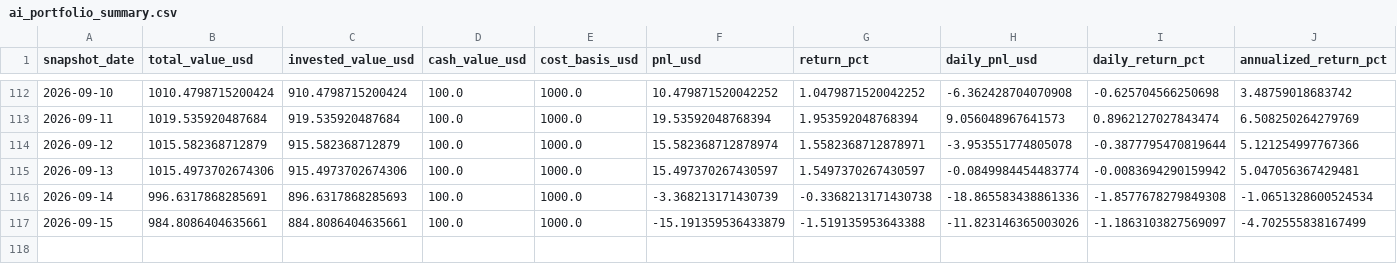
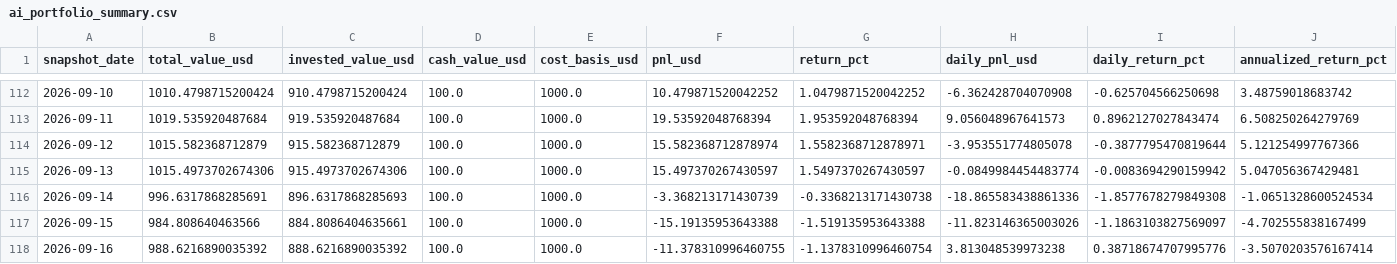
Before and after one commit to linjiw/quant-learn, a CSV file: data/portfolio/ai_portfolio_summary.csv, drawn as a sheet; only a part is shown, gaps mark what is left out; rows hold the shown columns only; the diff names each change by its address in the sheet, - before the commit and + after, or states it on an @@ line.

```diff
--- a/data/portfolio/ai_portfolio_summary.csv
+++ b/data/portfolio/ai_portfolio_summary.csv
-B117 (total_value_usd): 984.8086404635661
+B117 (total_value_usd): 984.808640463566
-F117 (pnl_usd): -15.191359536433879
+F117 (pnl_usd): -15.19135953643388
+row 118: 2026-09-16 | 988.6216890035392 | 888.6216890035392 | 100.0 | 1000.0 | -11.378310996460755 | -1.1378310996460754 | 3.813048539973238 | 0.38718674707995776 | -3.5070203576167414
```
Also changed, not shown: data/portfolio/ai_portfolio_snapshots.csv.
